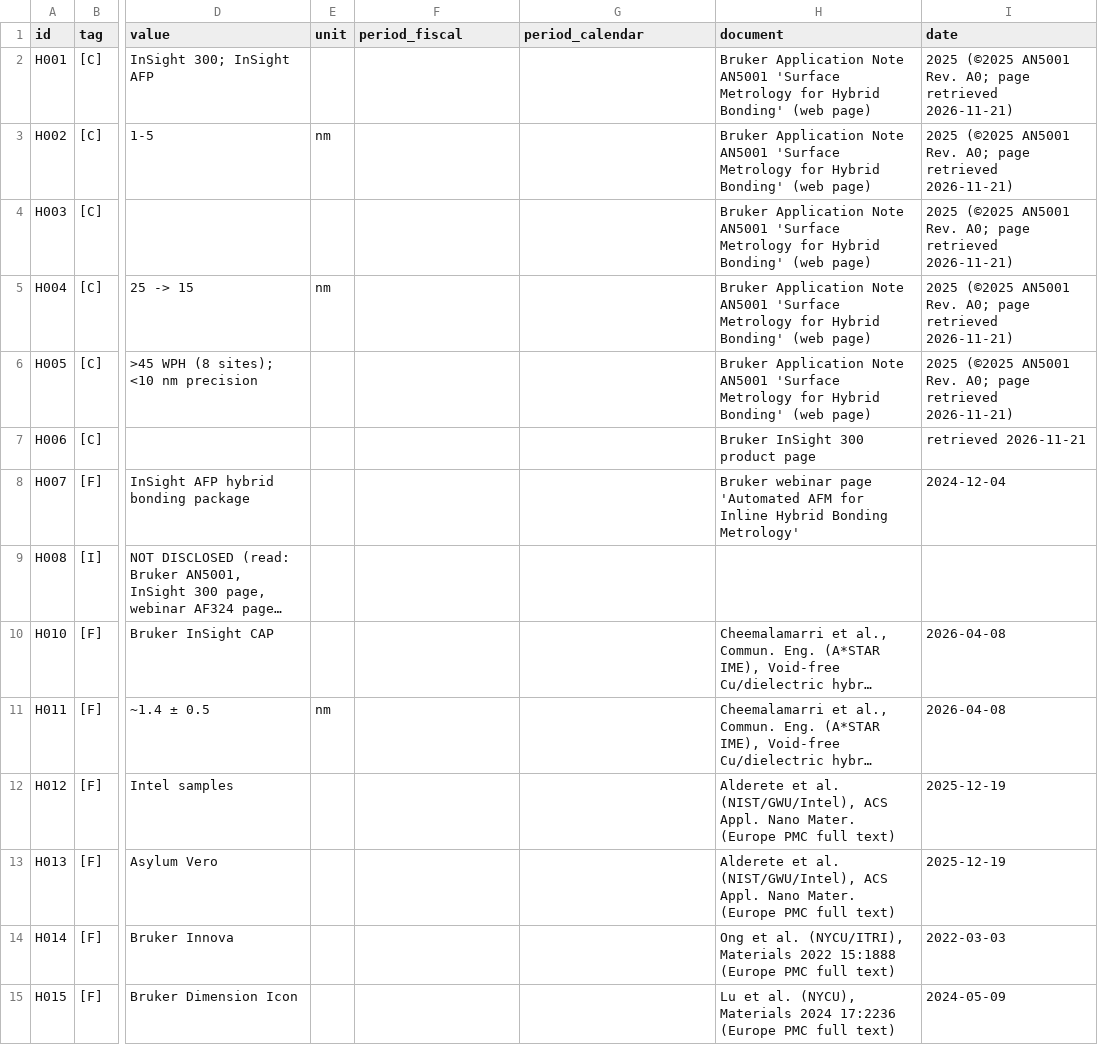
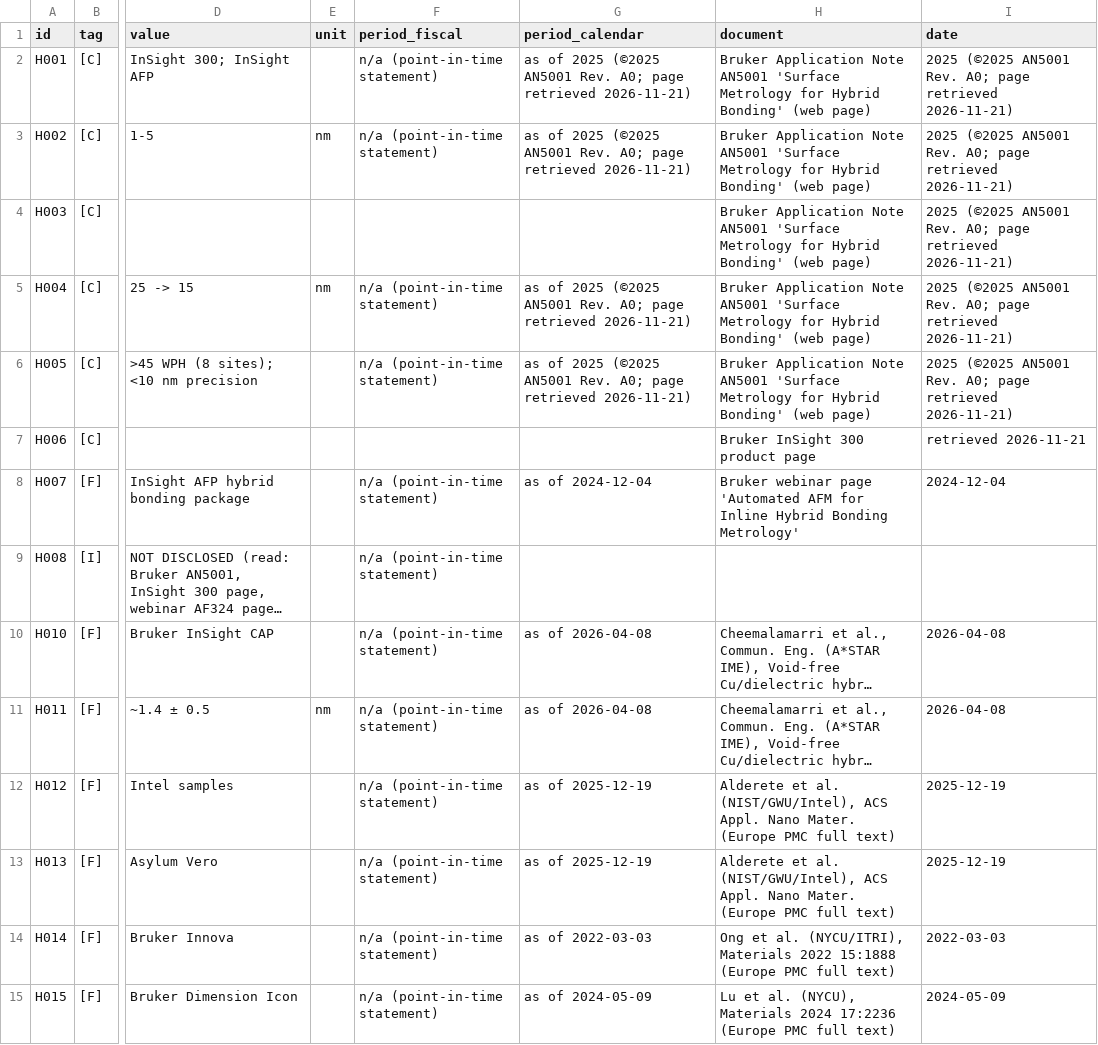
Before and after one commit to chuckylulu/gitTest, a CSV file: research/out/bruker_semi/parts/H.csv, drawn as a sheet; only a part is shown, gaps mark what is left out; long unchanged cells end in …; the diff covers the shown part only; the diff names each change by its address in the sheet, - before the commit and + after, or states it on an @@ line.

```diff
--- a/research/out/bruker_semi/parts/H.csv
+++ b/research/out/bruker_semi/parts/H.csv
-F2:F3 (period_fiscal): (empty)
+F2:F3 (period_fiscal): n/a (point-in-time statement)
-G2:G3 (period_calendar): (empty)
+G2:G3 (period_calendar): as of 2025 (©2025 AN5001 Rev. A0; page retrieved 2026-11-21)
-F5:F6 (period_fiscal): (empty)
+F5:F6 (period_fiscal): n/a (point-in-time statement)
-G5:G6 (period_calendar): (empty)
+G5:G6 (period_calendar): as of 2025 (©2025 AN5001 Rev. A0; page retrieved 2026-11-21)
-F8:F15 (period_fiscal): (empty)
+F8:F15 (period_fiscal): n/a (point-in-time statement)
-G8 (period_calendar): (empty)
+G8 (period_calendar): as of 2024-12-04
-G10:G11 (period_calendar): (empty)
+G10:G11 (period_calendar): as of 2026-04-08
-G12:G13 (period_calendar): (empty)
+G12:G13 (period_calendar): as of 2025-12-19
-G14 (period_calendar): (empty)
+G14 (period_calendar): as of 2022-03-03
-G15 (period_calendar): (empty)
+G15 (period_calendar): as of 2024-05-09
```
Also changed, not shown: 54 edited cells elsewhere in this file, research/out/bruker_semi/parts/C.csv, research/out/bruker_semi/parts/G.csv, 17 other files.
